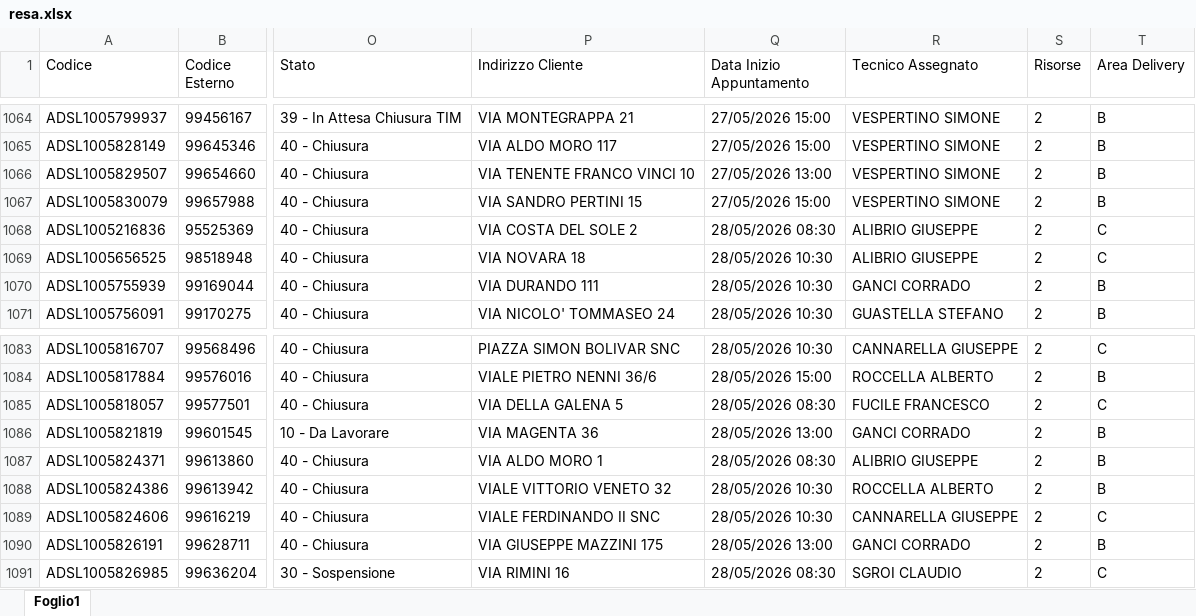
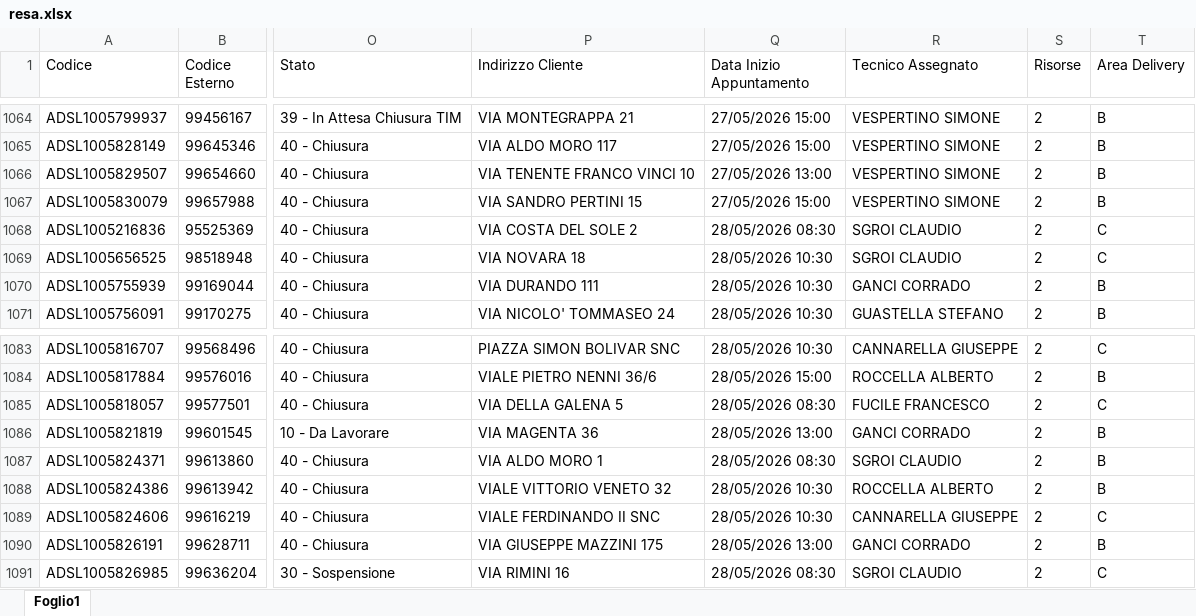
Before and after one commit to lbianco11197/Avanzamento-Delivery, an Excel workbook: resa.xlsx, sheet Foglio1, drawn as a sheet; only a part is shown, gaps mark what is left out; values as stored, in another font and other column widths than the file's, no borders; the diff names each change by its address in the sheet, - before the commit and + after, or states it on an @@ line.

Commit message:
Aggiornato resa.xlsx da lbianco via Streamlit

```diff
--- a/resa.xlsx (sheet Foglio1)
+++ b/resa.xlsx (sheet Foglio1)
-R1068:R1069 (Tecnico Assegnato): ALIBRIO GIUSEPPE
+R1068:R1069 (Tecnico Assegnato): SGROI CLAUDIO
-R1087 (Tecnico Assegnato): ALIBRIO GIUSEPPE
+R1087 (Tecnico Assegnato): SGROI CLAUDIO
```
